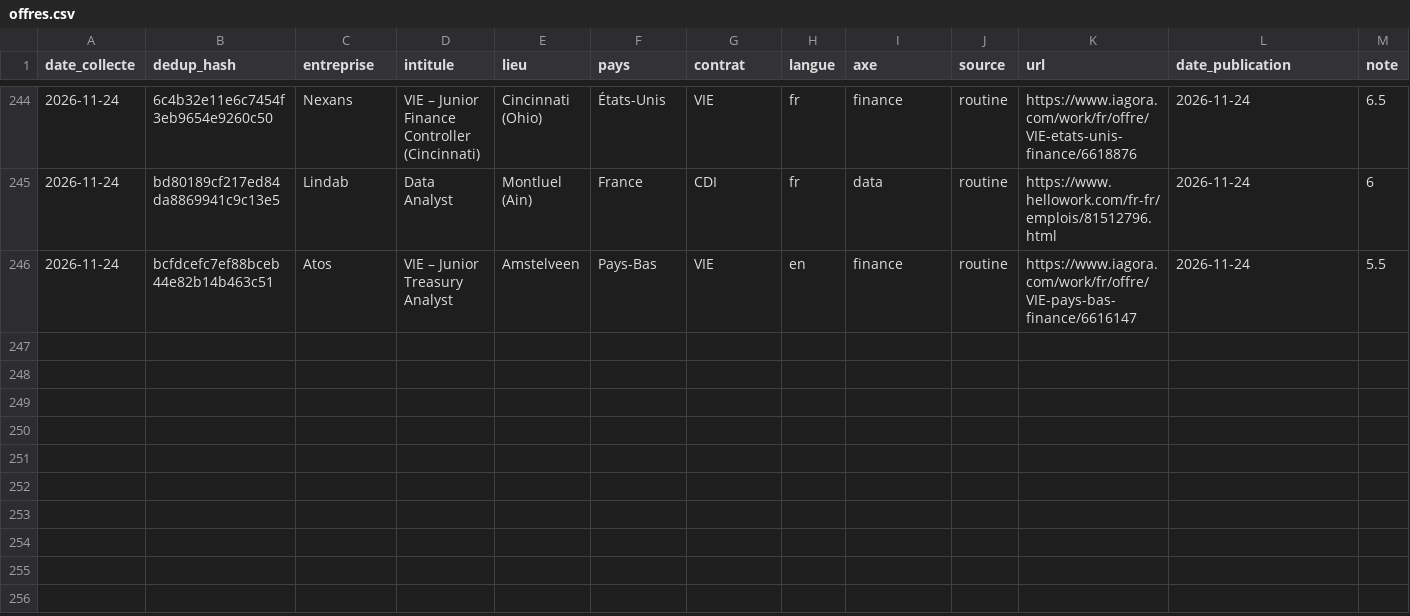
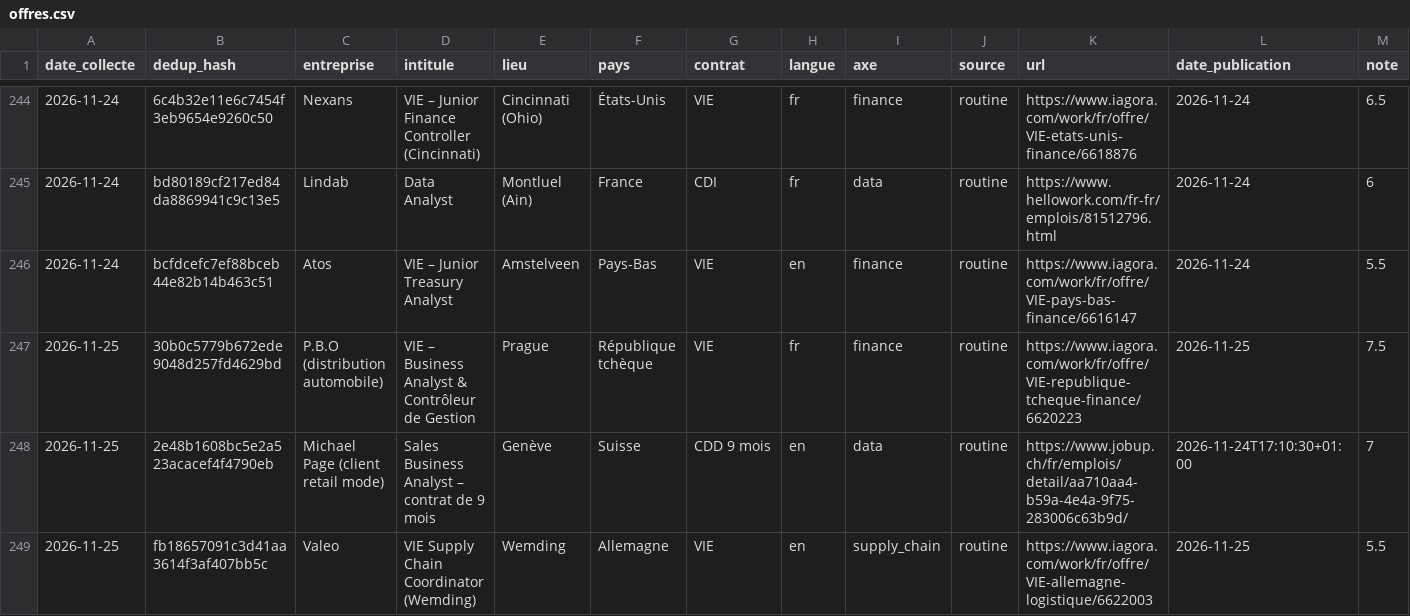
Before and after one commit to pavidderkins-gif/copilote-candidatures, a CSV file: donnees/offres.csv, drawn as a sheet; only a part is shown, gaps mark what is left out; rows hold the shown columns only; the diff names each change by its address in the sheet, - before the commit and + after, or states it on an @@ line.

```diff
--- a/donnees/offres.csv
+++ b/donnees/offres.csv
+row 247: 2026-11-25 | 30b0c5779b672ede9048d257fd4629bd | P.B.O (distribution automobile) | VIE – Business Analyst & Contrôleur de Gestion | Prague | République tchèque | VIE | fr | finance | routine | https://www.iagora.com/work/fr/offre/VIE-republique-tcheque-finance/6620223 | 2026-11-25 | 7.5
+row 248: 2026-11-25 | 2e48b1608bc5e2a523acacef4f4790eb | Michael Page (client retail mode) | Sales Business Analyst – contrat de 9 mois | Genève | Suisse | CDD 9 mois | en | data | routine | https://www.jobup.ch/fr/emplois/detail/aa710aa4-b59a-4e4a-9f75-283006c63b9d/ | 2026-11-24T17:10:30+01:00 | 7
+row 249: 2026-11-25 | fb18657091c3d41aa3614f3af407bb5c | Valeo | VIE Supply Chain Coordinator (Wemding) | Wemding | Allemagne | VIE | en | supply_chain | routine | https://www.iagora.com/work/fr/offre/VIE-allemagne-logistique/6622003 | 2026-11-25 | 5.5
```
Also changed, not shown: 1 other file.
